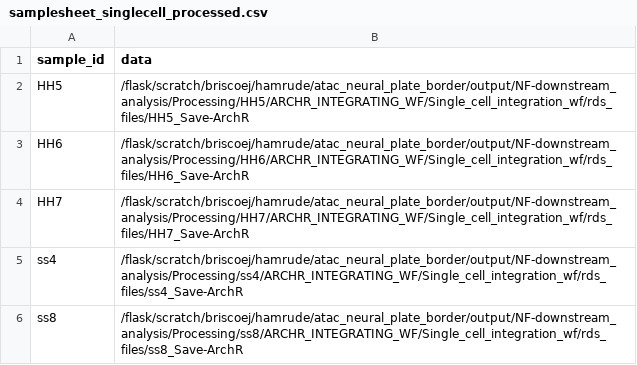
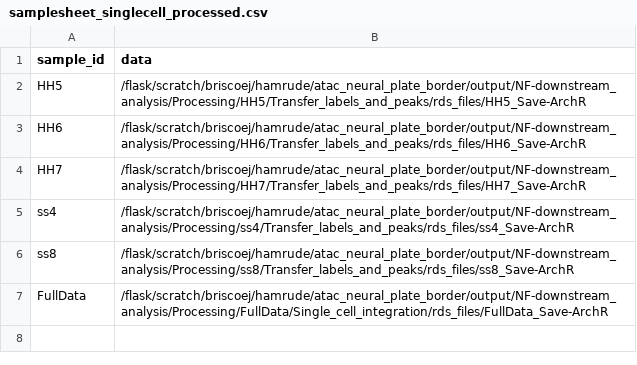
Before and after one commit to evaham1/atac_neural_plate_border, a CSV file: NF-downstream_analysis/samplesheets/samplesheet_singlecell_processed.csv, drawn as a sheet.

Commit message:
set up multiview switch to test motif analysis

```diff
--- a/NF-downstream_analysis/samplesheets/samplesheet_singlecell_processed.csv
+++ b/NF-downstream_analysis/samplesheets/samplesheet_singlecell_processed.csv
@@ -1,6 +1,7 @@
 sample_id,data
-HH5,/flask/scratch/briscoej/hamrude/atac_neural_plate_border/output/NF-downstream_analysis/Processing/HH5/ARCHR_INTEGRATING_WF/Single_cell_integration_wf/rds_files/HH5_Save-ArchR
-HH6,/flask/scratch/briscoej/hamrude/atac_neural_plate_border/output/NF-downstream_analysis/Processing/HH6/ARCHR_INTEGRATING_WF/Single_cell_integration_wf/rds_files/HH6_Save-ArchR
-HH7,/flask/scratch/briscoej/hamrude/atac_neural_plate_border/output/NF-downstream_analysis/Processing/HH7/ARCHR_INTEGRATING_WF/Single_cell_integration_wf/rds_files/HH7_Save-ArchR
-ss4,/flask/scratch/briscoej/hamrude/atac_neural_plate_border/output/NF-downstream_analysis/Processing/ss4/ARCHR_INTEGRATING_WF/Single_cell_integration_wf/rds_files/ss4_Save-ArchR
-ss8,/flask/scratch/briscoej/hamrude/atac_neural_plate_border/output/NF-downstream_analysis/Processing/ss8/ARCHR_INTEGRATING_WF/Single_cell_integration_wf/rds_files/ss8_Save-ArchR
+HH5,/flask/scratch/briscoej/hamrude/atac_neural_plate_border/output/NF-downstream_analysis/Processing/HH5/Transfer_labels_and_peaks/rds_files/HH5_Save-ArchR
+HH6,/flask/scratch/briscoej/hamrude/atac_neural_plate_border/output/NF-downstream_analysis/Processing/HH6/Transfer_labels_and_peaks/rds_files/HH6_Save-ArchR
+HH7,/flask/scratch/briscoej/hamrude/atac_neural_plate_border/output/NF-downstream_analysis/Processing/HH7/Transfer_labels_and_peaks/rds_files/HH7_Save-ArchR
+ss4,/flask/scratch/briscoej/hamrude/atac_neural_plate_border/output/NF-downstream_analysis/Processing/ss4/Transfer_labels_and_peaks/rds_files/ss4_Save-ArchR
+ss8,/flask/scratch/briscoej/hamrude/atac_neural_plate_border/output/NF-downstream_analysis/Processing/ss8/Transfer_labels_and_peaks/rds_files/ss8_Save-ArchR
+FullData,/flask/scratch/briscoej/hamrude/atac_neural_plate_border/output/NF-downstream_analysis/Processing/FullData/Single_cell_integration/rds_files/FullData_Save-ArchR
```
Also changed, not shown: 2 other files.
